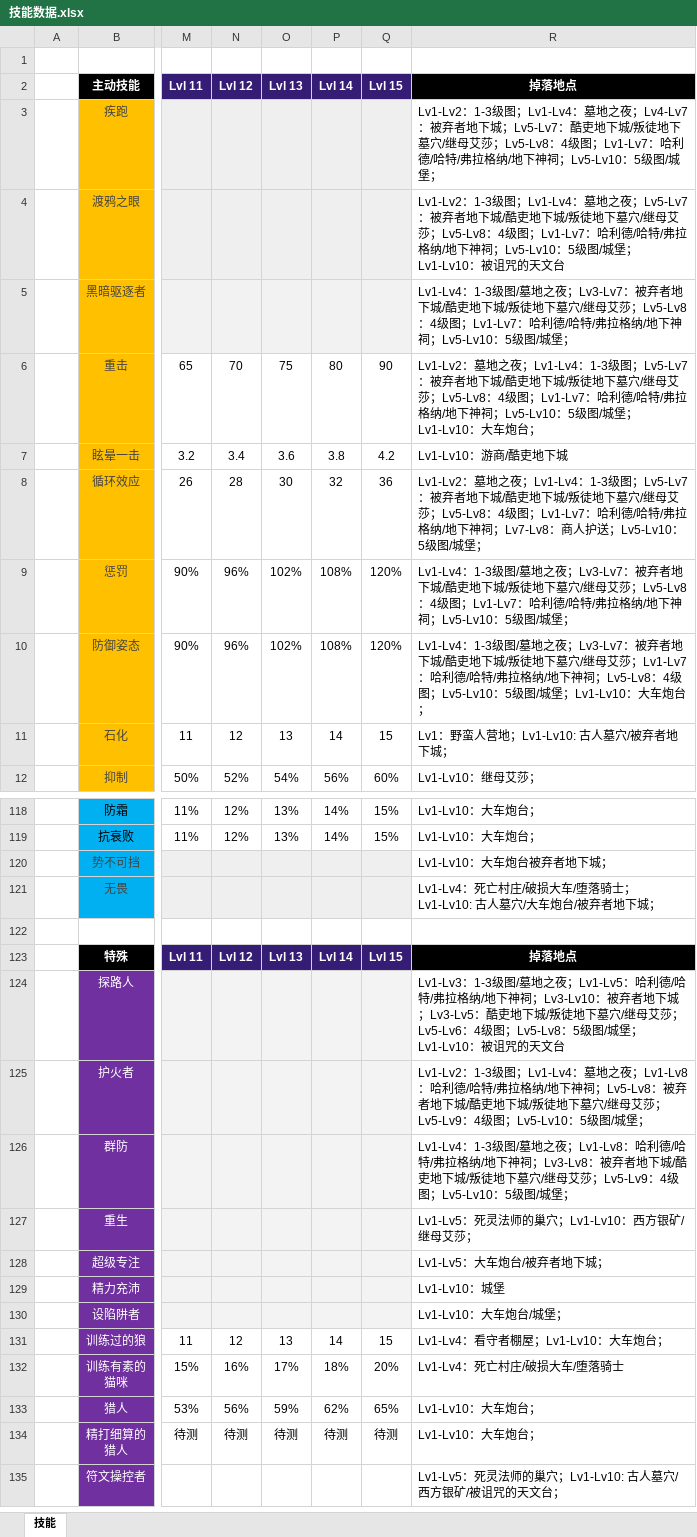
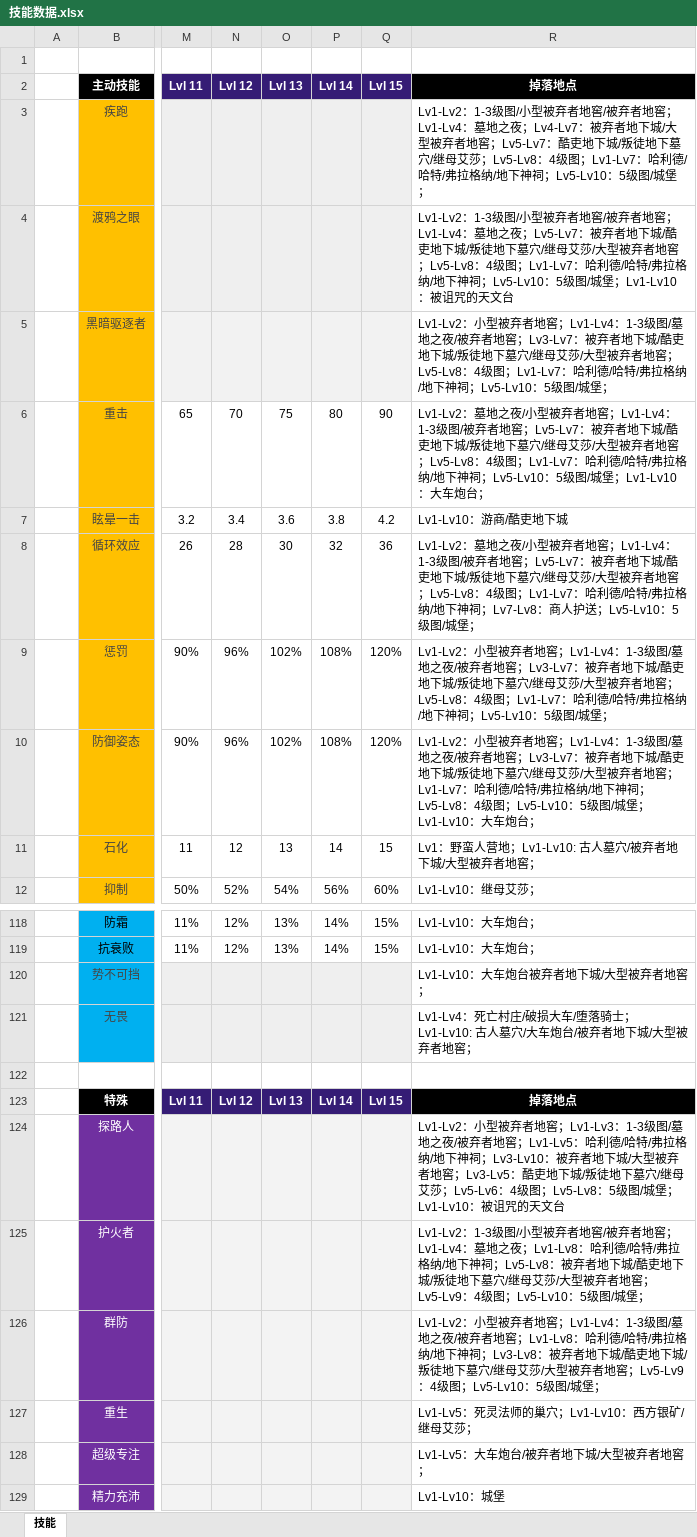
Before and after one commit to jasonXiao422/grimsoul-wiki, an Excel workbook: data-source/技能数据.xlsx, sheet 技能, drawn as a sheet; only a part is shown, gaps mark what is left out; the shorter side is filled out with more unchanged rows; values as stored, in another font and other column widths than the file's, no borders; the diff covers the shown part only; the diff names each change by its address in the sheet, - before the commit and + after, or states it on an @@ line.

```diff
--- a/data-source/技能数据.xlsx (sheet 技能)
+++ b/data-source/技能数据.xlsx (sheet 技能)
-R3 (掉落地点): …：1-3级图；Lv1-Lv4：墓地之夜；Lv4-Lv7：被弃者地下城；Lv5-Lv7：酷…
+R3 (掉落地点): …：1-3级图/小型被弃者地窖/被弃者地窖；Lv1-Lv4：墓地之夜；Lv4-Lv7：被弃者地下城/大型被弃者地窖；Lv5-Lv7：酷…
-R4 (掉落地点): …：1-3级图；Lv1-Lv4：墓地之夜；Lv5-Lv7：被弃者地下城/酷吏地下城/叛徒地下墓穴/继母艾莎；Lv5-Lv8：4…
+R4 (掉落地点): …：1-3级图/小型被弃者地窖/被弃者地窖；Lv1-Lv4：墓地之夜；Lv5-Lv7：被弃者地下城/酷吏地下城/叛徒地下墓穴/继母艾莎/大型被弃者地窖；Lv5-Lv8：4…
-R5 (掉落地点): Lv1-Lv4：1-3级图/墓地之夜；Lv3-Lv7：被弃者地下城/酷吏地下城/叛徒地下墓穴/继母艾莎；Lv5-Lv8：4…
+R5 (掉落地点): Lv1-Lv2：小型被弃者地窖；Lv1-Lv4：1-3级图/墓地之夜/被弃者地窖；Lv3-Lv7：被弃者地下城/酷吏地下城/叛徒地下墓穴/继母艾莎/大型被弃者地窖；Lv5-Lv8：4…
-R6 (掉落地点): …墓地之夜；Lv1-Lv4：1-3级图；Lv5-Lv7：被弃者地下城/酷吏地下城/叛徒地下墓穴/继母艾莎；Lv5-Lv8：4…
+R6 (掉落地点): …墓地之夜/小型被弃者地窖；Lv1-Lv4：1-3级图/被弃者地窖；Lv5-Lv7：被弃者地下城/酷吏地下城/叛徒地下墓穴/继母艾莎/大型被弃者地窖；Lv5-Lv8：4…
-R8 (掉落地点): …墓地之夜；Lv1-Lv4：1-3级图；Lv5-Lv7：被弃者地下城/酷吏地下城/叛徒地下墓穴/继母艾莎；Lv5-Lv8：4…
+R8 (掉落地点): …墓地之夜/小型被弃者地窖；Lv1-Lv4：1-3级图/被弃者地窖；Lv5-Lv7：被弃者地下城/酷吏地下城/叛徒地下墓穴/继母艾莎/大型被弃者地窖；Lv5-Lv8：4…
-R9 (掉落地点): Lv1-Lv4：1-3级图/墓地之夜；Lv3-Lv7：被弃者地下城/酷吏地下城/叛徒地下墓穴/继母艾莎；Lv5-Lv8：4…
+R9 (掉落地点): Lv1-Lv2：小型被弃者地窖；Lv1-Lv4：1-3级图/墓地之夜/被弃者地窖；Lv3-Lv7：被弃者地下城/酷吏地下城/叛徒地下墓穴/继母艾莎/大型被弃者地窖；Lv5-Lv8：4…
-R10 (掉落地点): Lv1-Lv4：1-3级图/墓地之夜；Lv3-Lv7：被弃者地下城/酷吏地下城/叛徒地下墓穴/继母艾莎；Lv1-Lv7：哈…
+R10 (掉落地点): Lv1-Lv2：小型被弃者地窖；Lv1-Lv4：1-3级图/墓地之夜/被弃者地窖；Lv3-Lv7：被弃者地下城/酷吏地下城/叛徒地下墓穴/继母艾莎/大型被弃者地窖；Lv1-Lv7：哈…
-R11 (掉落地点): Lv1：野蛮人营地；Lv1-Lv10: 古人墓穴/被弃者地下城；
+R11 (掉落地点): Lv1：野蛮人营地；Lv1-Lv10: 古人墓穴/被弃者地下城/大型被弃者地窖；
-R120 (掉落地点): Lv1-Lv10：大车炮台被弃者地下城；
+R120 (掉落地点): Lv1-Lv10：大车炮台被弃者地下城/大型被弃者地窖；
-R121 (掉落地点): …者地下城；
+R121 (掉落地点): …者地下城/大型被弃者地窖；
-R124 (掉落地点): Lv1-Lv3：1-3级图/墓地之夜；Lv1-Lv5：哈利德/哈特/弗拉格纳/地下神祠；Lv3-Lv10：被弃者地下城；Lv3-Lv5：酷…
+R124 (掉落地点): Lv1-Lv2：小型被弃者地窖；Lv1-Lv3：1-3级图/墓地之夜/被弃者地窖；Lv1-Lv5：哈利德/哈特/弗拉格纳/地下神祠；Lv3-Lv10：被弃者地下城/大型被弃者地窖；Lv3-Lv5：酷…
-R125 (掉落地点): …：1-3级图；Lv1-Lv4：墓地之夜；Lv1-Lv8：哈利德/哈特/弗拉格纳/地下神祠；Lv5-Lv8：被弃者地下城/酷吏地下城/叛徒地下墓穴/继母艾莎；Lv5-Lv9：4…
+R125 (掉落地点): …：1-3级图/小型被弃者地窖/被弃者地窖；Lv1-Lv4：墓地之夜；Lv1-Lv8：哈利德/哈特/弗拉格纳/地下神祠；Lv5-Lv8：被弃者地下城/酷吏地下城/叛徒地下墓穴/继母艾莎/大型被弃者地窖；Lv5-Lv9：4…
-R126 (掉落地点): Lv1-Lv4：1-3级图/墓地之夜；Lv1-Lv8：哈利德/哈特/弗拉格纳/地下神祠；Lv3-Lv8：被弃者地下城/酷吏地下城/叛徒地下墓穴/继母艾莎；Lv5-Lv9：4…
+R126 (掉落地点): Lv1-Lv2：小型被弃者地窖；Lv1-Lv4：1-3级图/墓地之夜/被弃者地窖；Lv1-Lv8：哈利德/哈特/弗拉格纳/地下神祠；Lv3-Lv8：被弃者地下城/酷吏地下城/叛徒地下墓穴/继母艾莎/大型被弃者地窖；Lv5-Lv9：4…
-R128 (掉落地点): Lv1-Lv5：大车炮台/被弃者地下城；
+R128 (掉落地点): Lv1-Lv5：大车炮台/被弃者地下城/大型被弃者地窖；
```
Also changed, not shown: 46 edited cells elsewhere in this sheet, 27 other files.
